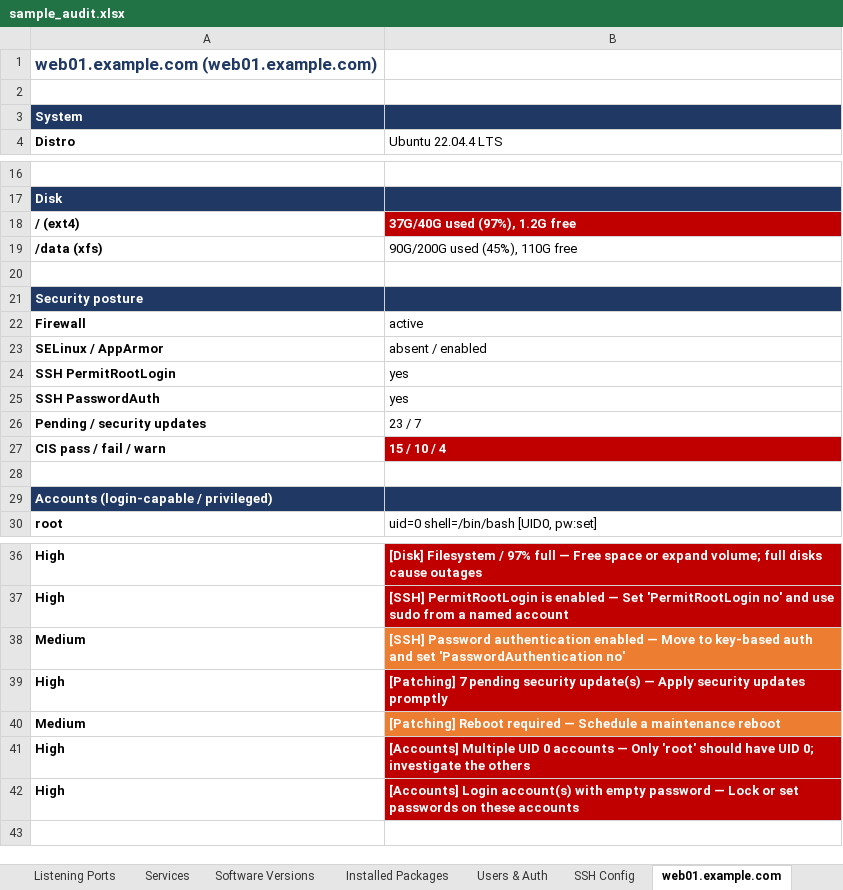
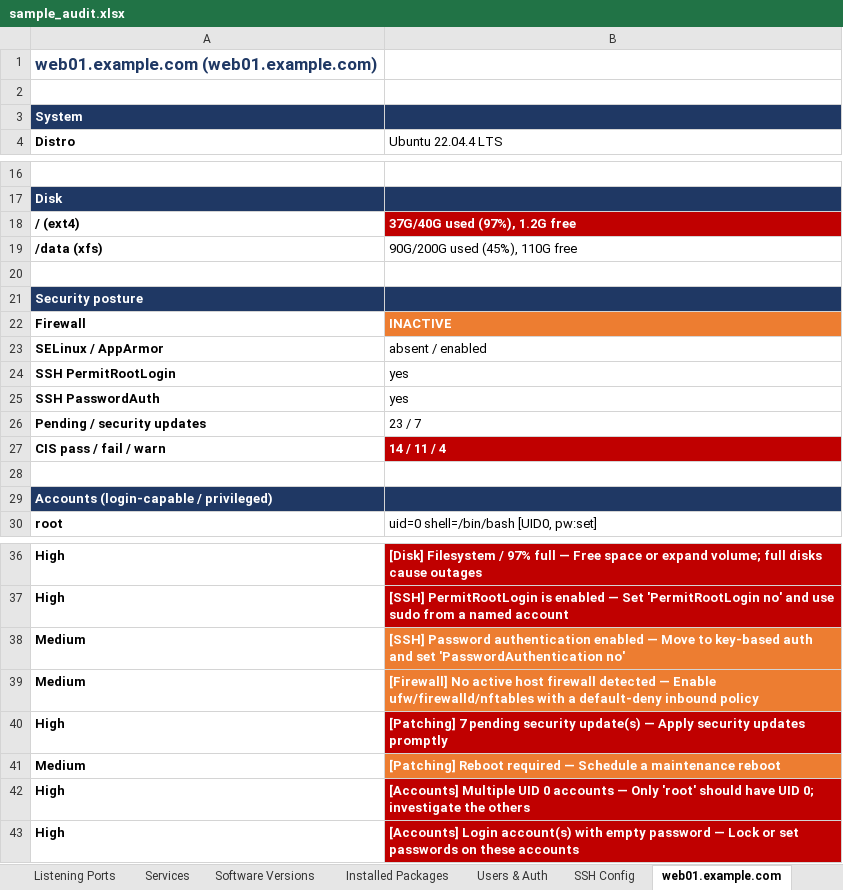
Before and after one commit to vikozs/linux-audit, an Excel workbook: examples/sample_audit.xlsx, sheet web01.example.com, drawn as a sheet; only a part is shown, gaps mark what is left out; values as stored, in another font and other column widths than the file's, no borders; the diff names each change by its address in the sheet, - before the commit and + after, or states it on an @@ line.

```diff
--- a/examples/sample_audit.xlsx (sheet web01.example.com)
+++ b/examples/sample_audit.xlsx (sheet web01.example.com)
-B22 (Ubuntu 22.04.4 LTS): active
+B22 (Ubuntu 22.04.4 LTS): INACTIVE
@@ B22 fill: none → #ED7D31, bold: off → on, text colour: black → #FFFFFF @@
-B27 (Ubuntu 22.04.4 LTS): 15 / 10 / 4
+B27 (Ubuntu 22.04.4 LTS): 14 / 11 / 4
+row 39: Medium | [Firewall] No active host firewall detected — Enable ufw/firewalld/nftables with a default-deny inbound policy
```
Also changed, not shown: sheet CIS Checks, sheet Findings, sheet Summary, sheet About, 8 other files.
